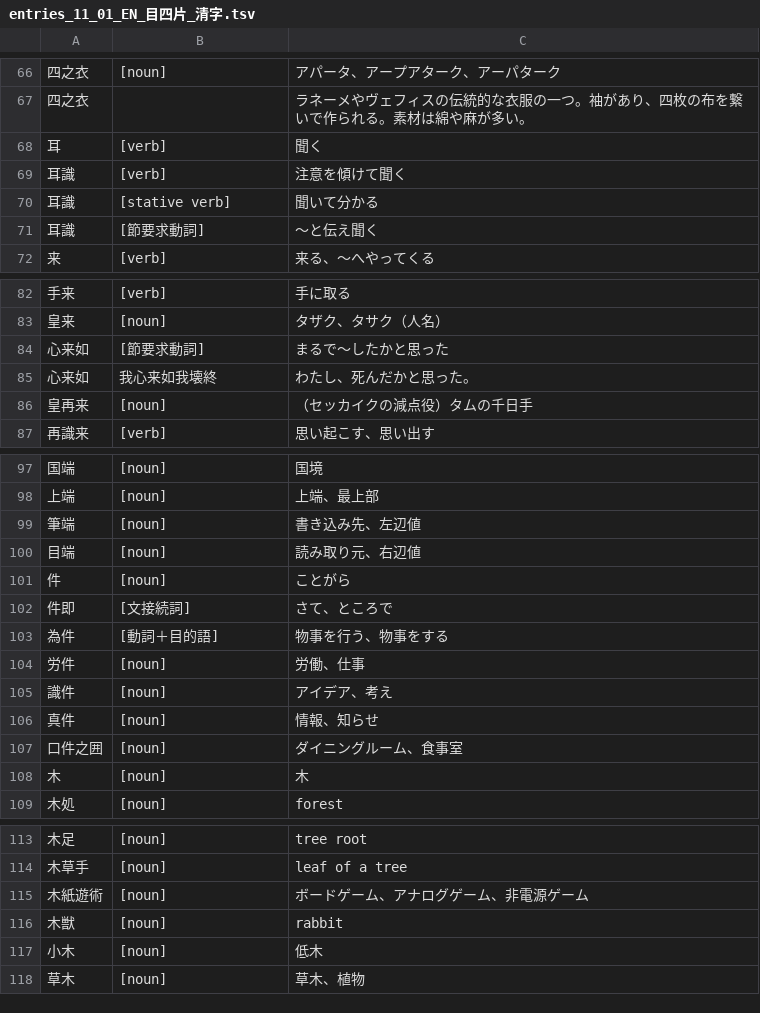
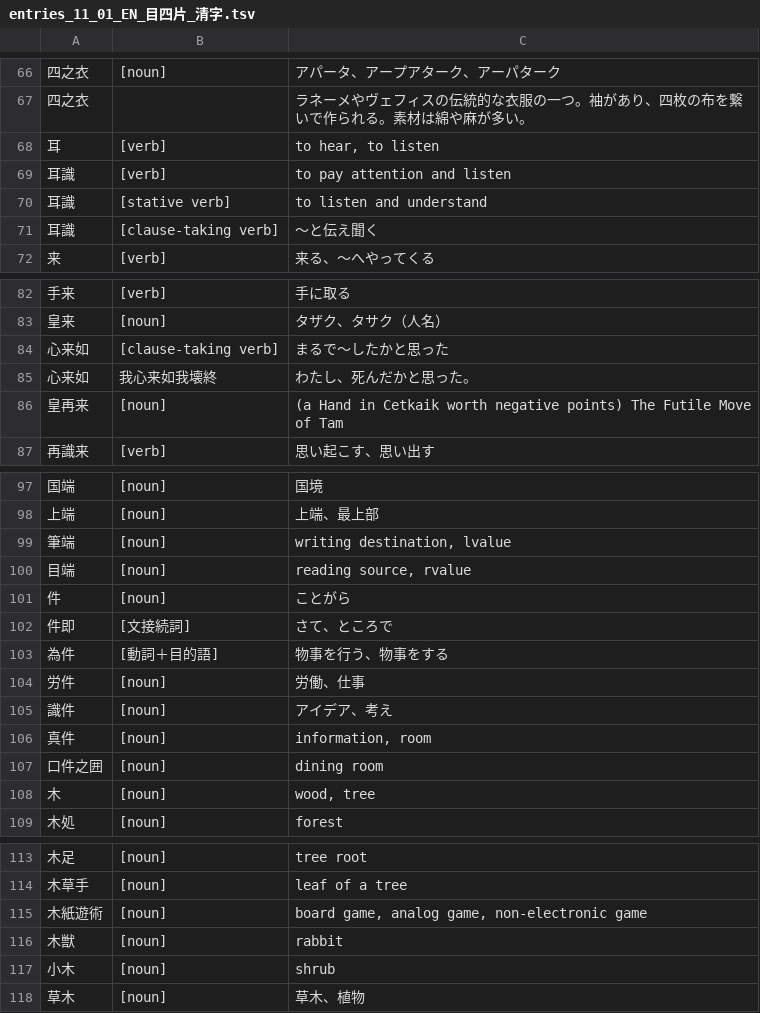
Before and after one commit to sozysozbot/linzklar_and_pmcp_paper_dictionary, a TSV file: entries_11_01_EN_目四片_清字.tsv, drawn as a sheet; only a part is shown, gaps mark what is left out; the diff covers the shown part only.

```diff
--- a/entries_11_01_EN_目四片_清字.tsv
+++ b/entries_11_01_EN_目四片_清字.tsv
@@ -67,6 +67,6 @@
 四之衣		ラネーメやヴェフィスの伝統的な衣服の一つ。袖があり、四枚の布を繋いで作られる。素材は綿や麻が多い。
-耳	[verb]	聞く
-耳識	[verb]	注意を傾けて聞く
-耳識	[stative verb]	聞いて分かる
-耳識	[節要求動詞]	～と伝え聞く
+耳	[verb]	to hear, to listen
+耳識	[verb]	to pay attention and listen
+耳識	[stative verb]	to listen and understand
+耳識	[clause-taking verb]	～と伝え聞く
 来	[verb]	来る、～へやってくる
@@ -83,5 +83,5 @@
 皇来	[noun]	タザク、タサク（人名）
-心来如	[節要求動詞]	まるで～したかと思った
+心来如	[clause-taking verb]	まるで～したかと思った
 心来如	我心来如我壊終	わたし、死んだかと思った。
-皇再来	[noun]	（セッカイクの減点役）タムの千日手
+皇再来	[noun]	(a Hand in Cetkaik worth negative points) The Futile Move of Tam
 再識来	[verb]	思い起こす、思い出す
@@ -98,4 +98,4 @@
 上端	[noun]	上端、最上部
-筆端	[noun]	書き込み先、左辺値
-目端	[noun]	読み取り元、右辺値
+筆端	[noun]	writing destination, lvalue
+目端	[noun]	reading source, rvalue
 件	[noun]	ことがら
@@ -105,5 +105,5 @@
 識件	[noun]	アイデア、考え
-真件	[noun]	情報、知らせ
-口件之囲	[noun]	ダイニングルーム、食事室
-木	[noun]	木
+真件	[noun]	information, room
+口件之囲	[noun]	dining room
+木	[noun]	wood, tree
 木処	[noun]	forest
@@ -114,5 +114,5 @@
 木草手	[noun]	leaf of a tree
-木紙遊術	[noun]	ボードゲーム、アナログゲーム、非電源ゲーム
+木紙遊術	[noun]	board game, analog game, non-electronic game
 木獣	[noun]	rabbit
-小木	[noun]	低木
+小木	[noun]	shrub
 草木	[noun]	草木、植物
```
Also changed, not shown: 2 edited cells elsewhere in this file, english_gloss_of_linzklar.tsv, 1 other file.
